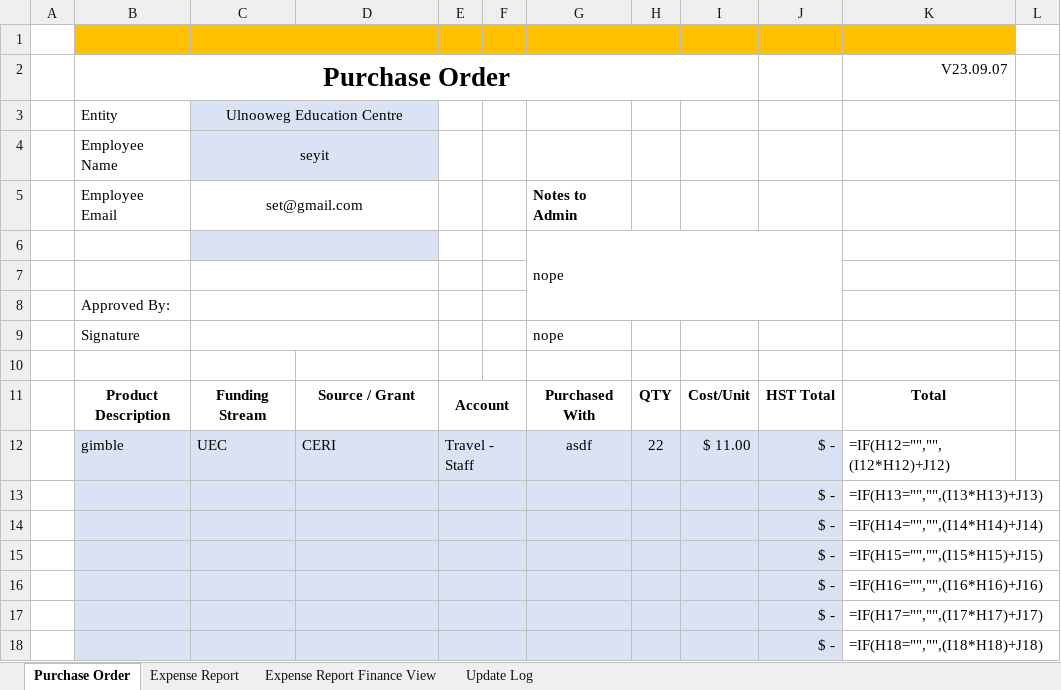
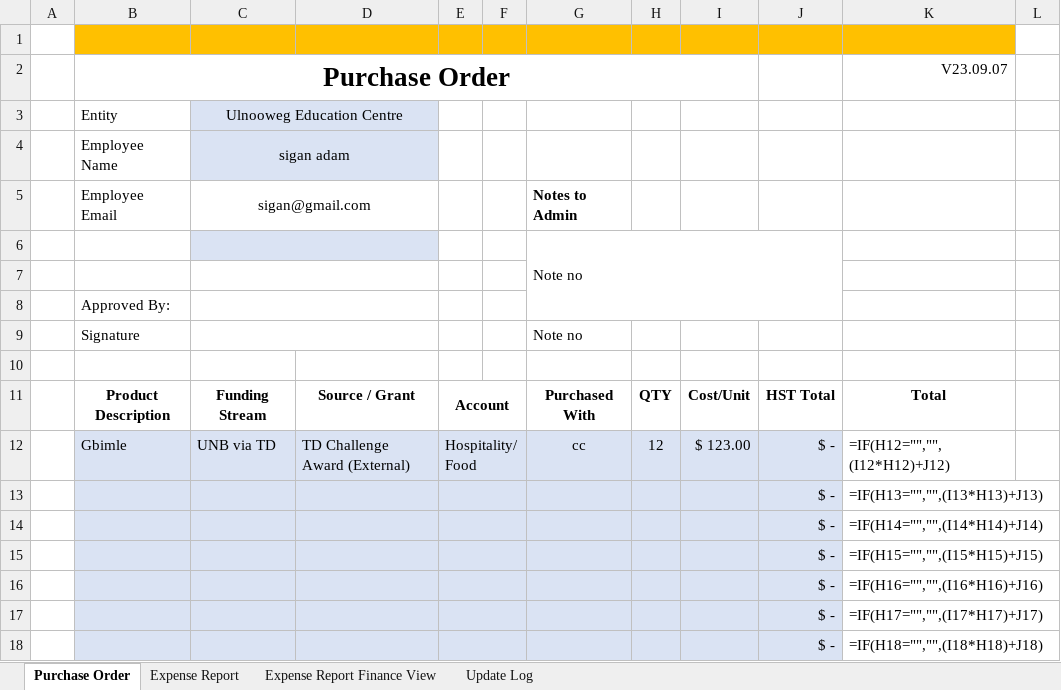
Before and after one commit to Seyitumturk/LNUD, an Excel workbook: files/ModifiedPurchaseOrder.xlsx, sheet Purchase Order, drawn as a sheet; only a part is shown; values as stored, in another font and other column widths than the file's, no borders; formulas without a stored value are shown as written; conditional formats not drawn; removed rows and columns are numbered as before the commit, all else as after; the diff names each change by its address in the sheet, - before the commit and + after, or states it on an @@ line.

```diff
--- a/files/ModifiedPurchaseOrder.xlsx (sheet Purchase Order)
+++ b/files/ModifiedPurchaseOrder.xlsx (sheet Purchase Order)
-C4: seyit
+C4: sigan adam
-C5: set@gmail.com
+C5: sigan@gmail.com
-G6: nope
+G6: Note no
-G9: nope
+G9: Note no
-row 12:  | gimble | UEC | CERI | Travel - Staff |  | asdf | 22 | $ 11.00 | $ - | =IF(H12="","",(I12*H12)+J12)
+row 12:  | Gbimle | UNB via TD | TD Challenge Award (External) | Hospitality/Food |  | cc | 12 | $ 123.00 | $ - | =IF(H12="","",(I12*H12)+J12)
```
Also changed, not shown: 11 other files.
